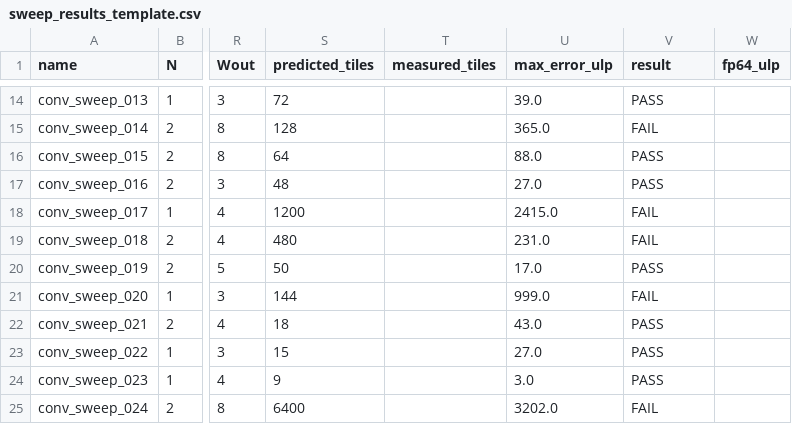
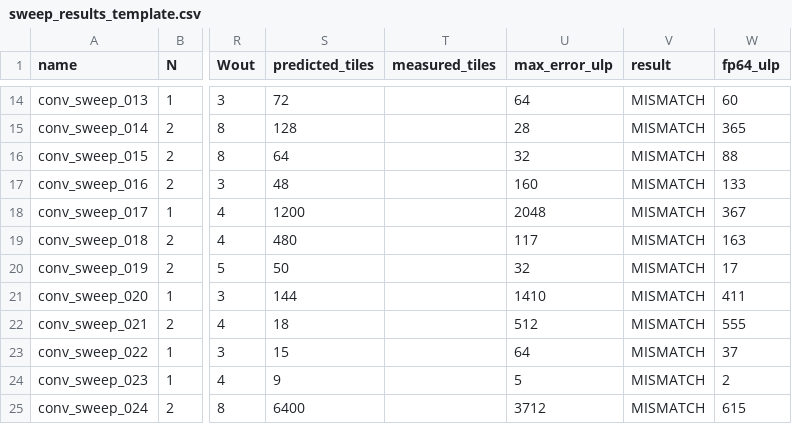
Before and after one commit to steven-studio/systolic-mlir, a CSV file: runtime/harness/sweep_out/sweep_results_template.csv, drawn as a sheet; only a part is shown, gaps mark what is left out; the diff covers the shown part only; the diff names each change by its address in the sheet, - before the commit and + after, or states it on an @@ line.

```diff
--- a/runtime/harness/sweep_out/sweep_results_template.csv
+++ b/runtime/harness/sweep_out/sweep_results_template.csv
-U14 (max_error_ulp): 39.0
+U14 (max_error_ulp): 64
-V14 (result): PASS
+V14 (result): MISMATCH
-W14 (fp64_ulp): (empty)
+W14 (fp64_ulp): 60
-U15 (max_error_ulp): 365.0
+U15 (max_error_ulp): 28
-V15 (result): FAIL
+V15 (result): MISMATCH
-W15 (fp64_ulp): (empty)
+W15 (fp64_ulp): 365
-U16 (max_error_ulp): 88.0
+U16 (max_error_ulp): 32
-V16:V17 (result): PASS
+V16:V17 (result): MISMATCH
-W16 (fp64_ulp): (empty)
+W16 (fp64_ulp): 88
-U17 (max_error_ulp): 27.0
+U17 (max_error_ulp): 160
-W17 (fp64_ulp): (empty)
+W17 (fp64_ulp): 133
-U18 (max_error_ulp): 2415.0
+U18 (max_error_ulp): 2048
-V18:V19 (result): FAIL
+V18:V19 (result): MISMATCH
-W18 (fp64_ulp): (empty)
+W18 (fp64_ulp): 367
-U19 (max_error_ulp): 231.0
+U19 (max_error_ulp): 117
-W19 (fp64_ulp): (empty)
+W19 (fp64_ulp): 163
-U20 (max_error_ulp): 17.0
+U20 (max_error_ulp): 32
-V20 (result): PASS
+V20 (result): MISMATCH
-W20 (fp64_ulp): (empty)
+W20 (fp64_ulp): 17
-U21 (max_error_ulp): 999.0
+U21 (max_error_ulp): 1410
-V21 (result): FAIL
+V21 (result): MISMATCH
-W21 (fp64_ulp): (empty)
+W21 (fp64_ulp): 411
-U22 (max_error_ulp): 43.0
+U22 (max_error_ulp): 512
-V22:V24 (result): PASS
+V22:V24 (result): MISMATCH
-W22 (fp64_ulp): (empty)
+W22 (fp64_ulp): 555
-U23 (max_error_ulp): 27.0
+U23 (max_error_ulp): 64
-W23 (fp64_ulp): (empty)
+W23 (fp64_ulp): 37
-U24 (max_error_ulp): 3.0
+U24 (max_error_ulp): 5
-W24 (fp64_ulp): (empty)
+W24 (fp64_ulp): 2
-U25 (max_error_ulp): 3202.0
+U25 (max_error_ulp): 3712
-V25 (result): FAIL
+V25 (result): MISMATCH
-W25 (fp64_ulp): (empty)
+W25 (fp64_ulp): 615
```
Also changed, not shown: 108 edited cells elsewhere in this file.
